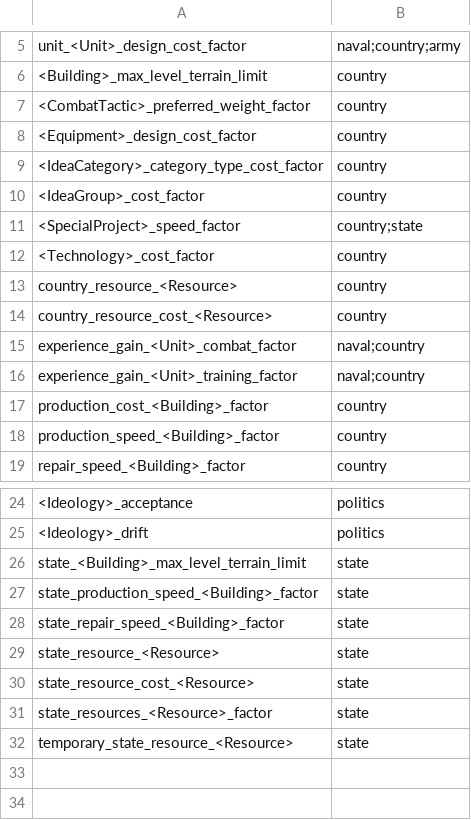
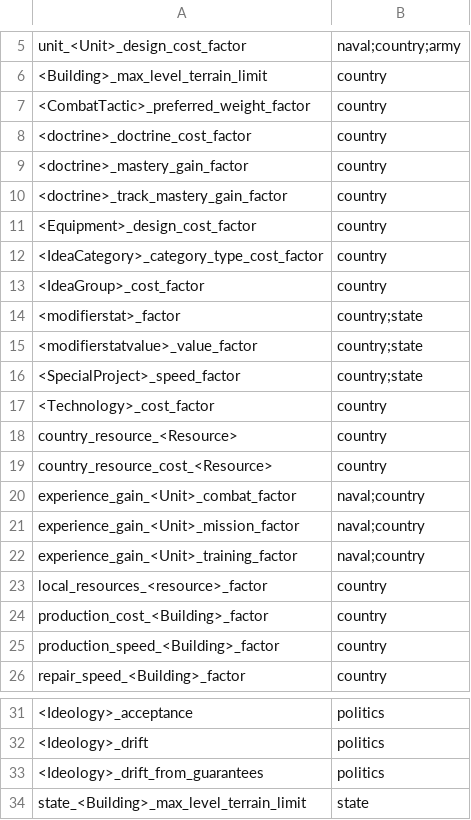
Before and after one commit to Paradox-Developer-Foundation/VModer, a CSV file: VModer.Core/Assets/DynamicModifiers.csv, drawn as a sheet; only a part is shown, gaps mark what is left out; the shorter side is filled out with more unchanged rows; the diff names each change by its address in the sheet, - before the commit and + after, or states it on an @@ line.

```diff
--- a/VModer.Core/Assets/DynamicModifiers.csv
+++ b/VModer.Core/Assets/DynamicModifiers.csv
+row 8: <doctrine>_doctrine_cost_factor | country
+row 9: <doctrine>_mastery_gain_factor | country
+row 10: <doctrine>_track_mastery_gain_factor | country
+row 14: <modifierstat>_factor | country;state
+row 15: <modifierstatvalue>_value_factor | country;state
+row 21: experience_gain_<Unit>_mission_factor | naval;country
+row 23: local_resources_<resource>_factor | country
+row 33: <Ideology>_drift_from_guarantees | politics
```
Also changed, not shown: VModer.Core/Assets/ModiferLocalizationKeyMapping.csv, VModer.Core/Assets/Modifiers.csv.
